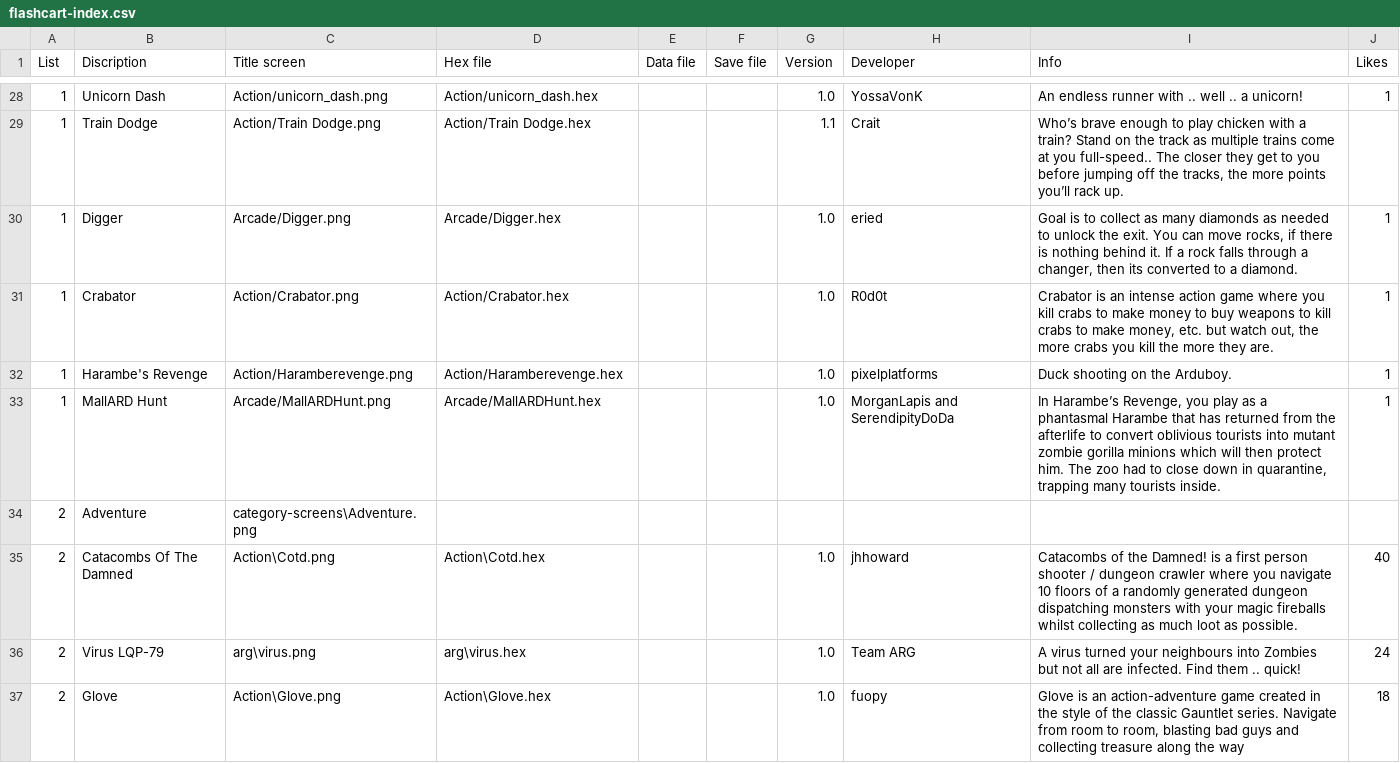
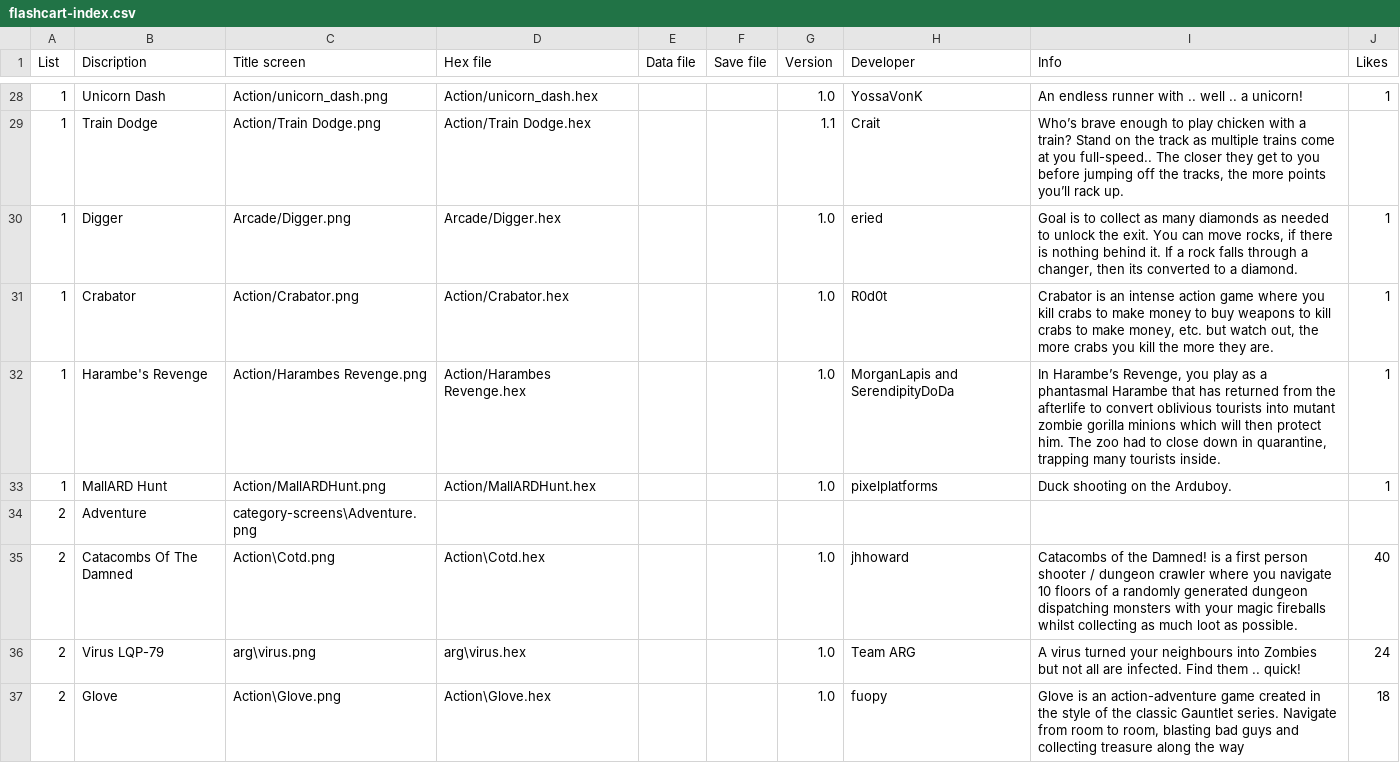
Before and after one commit to filmote/CartBuilder, a CSV file: flashcart-index.csv, drawn as a sheet; only a part is shown, gaps mark what is left out.

Commit message:
Update flashcart-index.csv

```diff
--- a/flashcart-index.csv
+++ b/flashcart-index.csv
@@ -31,4 +31,4 @@ List;Discription;Title screen;Hex file;Data file;Save file;Version;Developer;Inf
 1;Crabator;Action/Crabator.png;Action/Crabator.hex;;;1.0;R0d0t;Crabator is an intense action game where you kill crabs to make money to buy weapons to kill crabs to make money, etc. but watch out, the more crabs you kill the more they are.;1
-1;Harambe's Revenge;Action/Haramberevenge.png;Action/Haramberevenge.hex;;;1.0;pixelplatforms;Duck shooting on the Arduboy.;1
-1;MallARD Hunt;Arcade/MallARDHunt.png;Arcade/MallARDHunt.hex;;;1.0;MorganLapis and SerendipityDoDa;In Harambe’s Revenge, you play as a phantasmal Harambe that has returned from the afterlife to convert oblivious tourists into mutant zombie gorilla minions which will then protect him. The zoo had to close down in quarantine, trapping many tourists inside.;1
+1;Harambe's Revenge;Action/Harambes Revenge.png;Action/Harambes Revenge.hex;;;1.0;MorganLapis and SerendipityDoDa;In Harambe’s Revenge, you play as a phantasmal Harambe that has returned from the afterlife to convert oblivious tourists into mutant zombie gorilla minions which will then protect him. The zoo had to close down in quarantine, trapping many tourists inside.;1
+1;MallARD Hunt;Action/MallARDHunt.png;Action/MallARDHunt.hex;;;1.0;pixelplatforms;Duck shooting on the Arduboy.;1
 2;Adventure;category-screens\Adventure.png;;;;;;;
```
